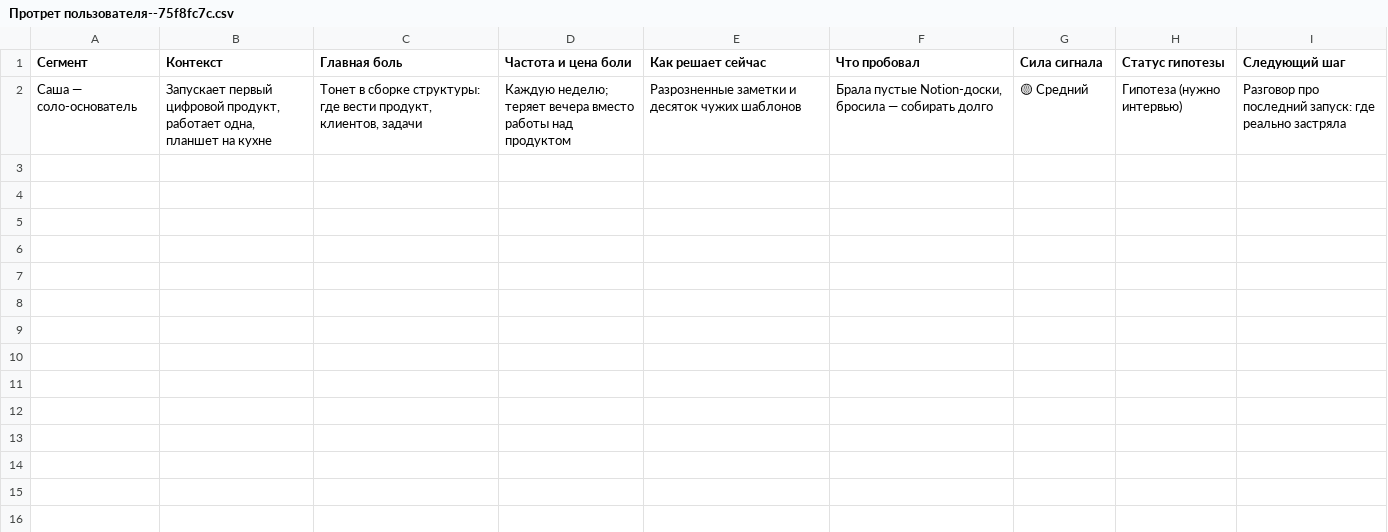
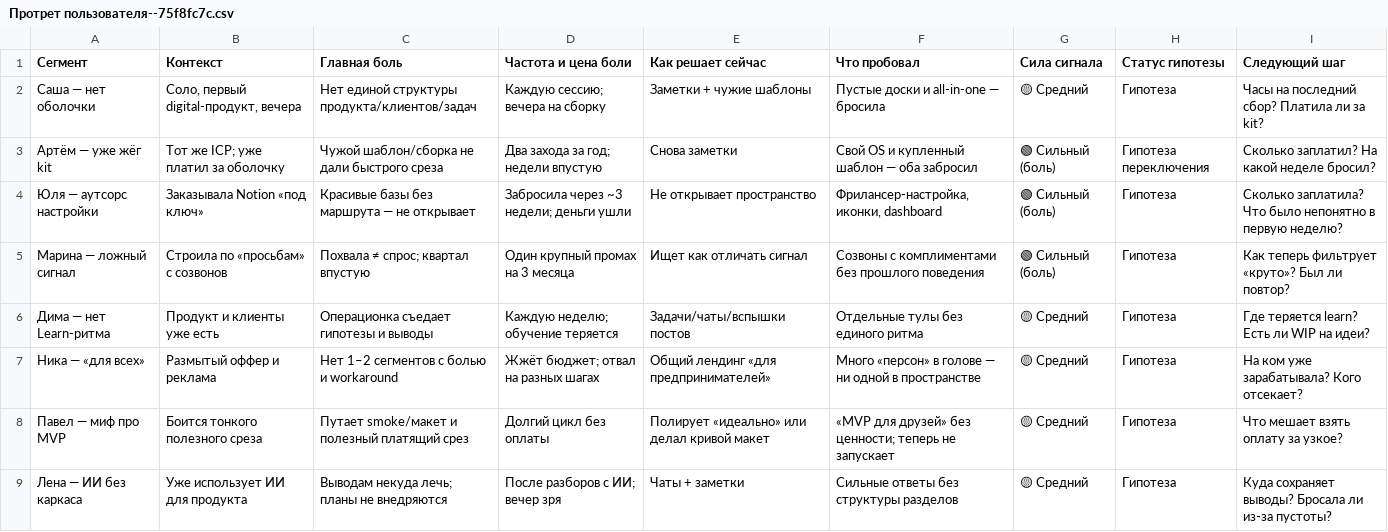
Before and after one commit to vikiswaimer/Prod.Swaim.com, a CSV file: content/small-business-space-ru/Бизнес/Клиенты/Протрет пользователя--75f8fc7c.csv, drawn as a sheet.

```diff
--- a/content/small-business-space-ru/Бизнес/Клиенты/Протрет пользователя--75f8fc7c.csv
+++ b/content/small-business-space-ru/Бизнес/Клиенты/Протрет пользователя--75f8fc7c.csv
@@ -1,2 +1,9 @@
 Сегмент,Контекст,Главная боль,Частота и цена боли,Как решает сейчас,Что пробовал,Сила сигнала,Статус гипотезы,Следующий шаг
-Саша — соло-основатель,"Запускает первый цифровой продукт, работает одна, планшет на кухне","Тонет в сборке структуры: где вести продукт, клиентов, задачи","Каждую неделю; теряет вечера вместо работы над продуктом","Разрозненные заметки и десяток чужих шаблонов","Брала пустые Notion-доски, бросила — собирать долго",🟡 Средний,Гипотеза (нужно интервью),"Разговор про последний запуск: где реально застряла"
+Саша — нет оболочки,"Соло, первый digital-продукт, вечера","Нет единой структуры продукта/клиентов/задач","Каждую сессию; вечера на сборку","Заметки + чужие шаблоны","Пустые доски и all-in-one — бросила",🟡 Средний,Гипотеза,"Часы на последний сбор? Платила ли за kit?"
+Артём — уже жёг kit,"Тот же ICP; уже платил за оболочку","Чужой шаблон/сборка не дали быстрого среза","Два захода за год; недели впустую","Снова заметки","Свой OS и купленный шаблон — оба забросил",🟢 Сильный (боль),Гипотеза переключения,"Сколько заплатил? На какой неделе бросил?"
+Юля — аутсорс настройки,"Заказывала Notion «под ключ»","Красивые базы без маршрута — не открывает","Забросила через ~3 недели; деньги ушли","Не открывает пространство","Фрилансер-настройка, иконки, dashboard",🟢 Сильный (боль),Гипотеза,"Сколько заплатила? Что было непонятно в первую неделю?"
+Марина — ложный сигнал,"Строила по «просьбам» с созвонов","Похвала ≠ спрос; квартал впустую","Один крупный промах на 3 месяца","Ищет как отличать сигнал","Созвоны с комплиментами без прошлого поведения",🟢 Сильный (боль),Гипотеза,"Как теперь фильтрует «круто»? Был ли повтор?"
+Дима — нет Learn-ритма,"Продукт и клиенты уже есть","Операционка съедает гипотезы и выводы","Каждую неделю; обучение теряется","Задачи/чаты/вспышки постов","Отдельные тулы без единого ритма",🟡 Средний,Гипотеза,"Где теряется learn? Есть ли WIP на идеи?"
+Ника — «для всех»,"Размытый оффер и реклама","Нет 1–2 сегментов с болью и workaround","Жжёт бюджет; отвал на разных шагах","Общий лендинг «для предпринимателей»","Много «персон» в голове — ни одной в пространстве",🟡 Средний,Гипотеза,"На ком уже зарабатывала? Кого отсекает?"
+Павел — миф про MVP,"Боится тонкого полезного среза","Путает smoke/макет и полезный платящий срез","Долгий цикл без оплаты","Полирует «идеально» или делал кривой макет","«MVP для друзей» без ценности; теперь не запускает",🟡 Средний,Гипотеза,"Что мешает взять оплату за узкое?"
+Лена — ИИ без каркаса,"Уже использует ИИ для продукта","Выводам некуда лечь; планы не внедряются","После разборов с ИИ; вечер зря","Чаты + заметки","Сильные ответы без структуры разделов",🟡 Средний,Гипотеза,"Куда сохраняет выводы? Бросала ли из-за пустоты?"
```
Also changed, not shown: 7 other files.
